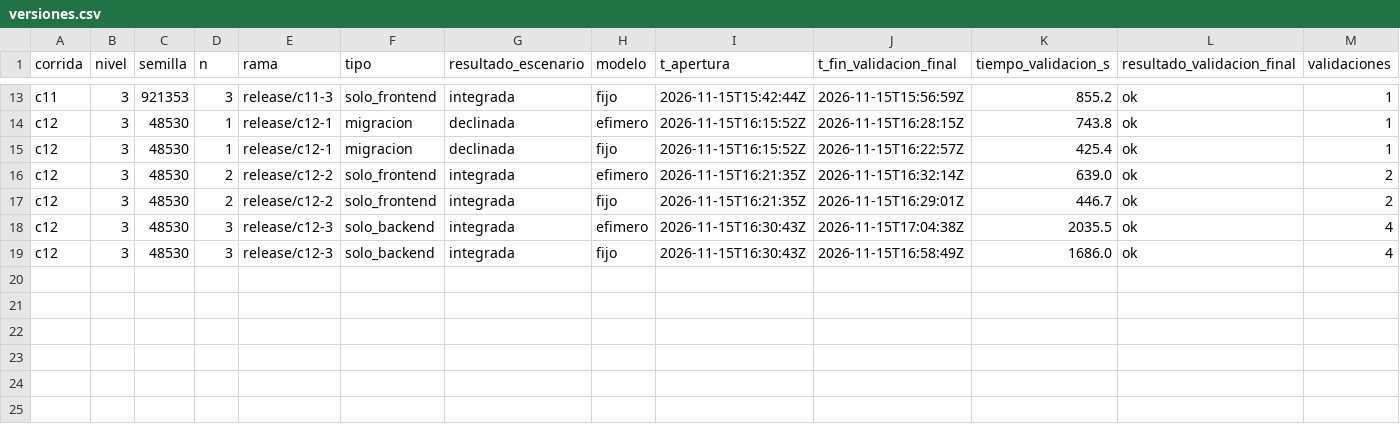
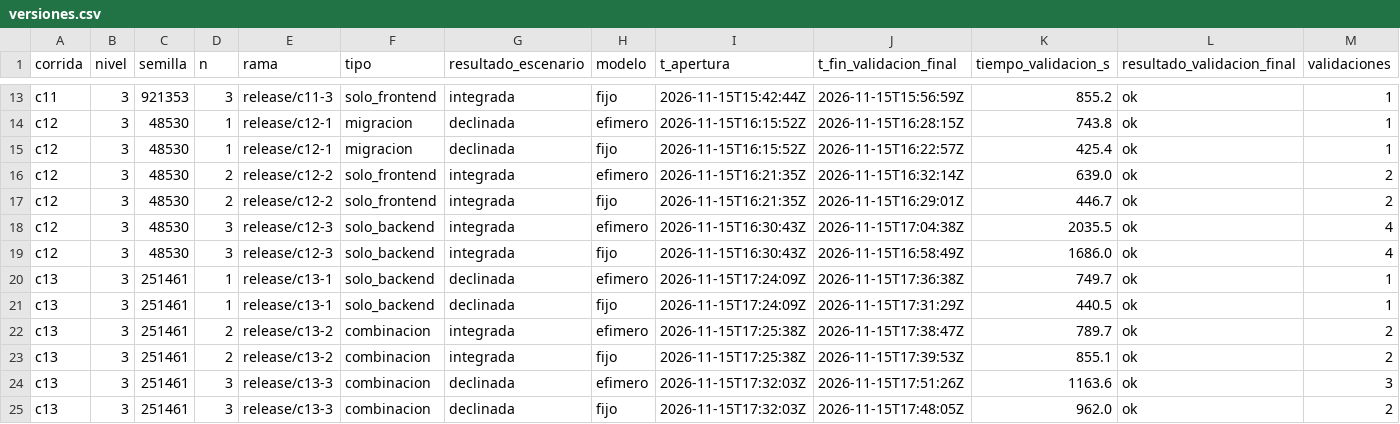
Before and after one commit to tesis-entornos/tesis-generador, a CSV file: datos/versiones.csv, drawn as a sheet; only a part is shown, gaps mark what is left out; rows hold the shown columns only; the diff names each change by its address in the sheet, - before the commit and + after, or states it on an @@ line.

Commit message:
experimento: corrida c13

```diff
--- a/datos/versiones.csv
+++ b/datos/versiones.csv
+row 20: c13 | 3 | 251461 | 1 | release/c13-1 | solo_backend | declinada | efimero | 2026-11-15T17:24:09Z | 2026-11-15T17:36:38Z | 749.7 | ok | 1
+row 21: c13 | 3 | 251461 | 1 | release/c13-1 | solo_backend | declinada | fijo | 2026-11-15T17:24:09Z | 2026-11-15T17:31:29Z | 440.5 | ok | 1
+row 22: c13 | 3 | 251461 | 2 | release/c13-2 | combinacion | integrada | efimero | 2026-11-15T17:25:38Z | 2026-11-15T17:38:47Z | 789.7 | ok | 2
+row 23: c13 | 3 | 251461 | 2 | release/c13-2 | combinacion | integrada | fijo | 2026-11-15T17:25:38Z | 2026-11-15T17:39:53Z | 855.1 | ok | 2
+row 24: c13 | 3 | 251461 | 3 | release/c13-3 | combinacion | declinada | efimero | 2026-11-15T17:32:03Z | 2026-11-15T17:51:26Z | 1163.6 | ok | 3
+row 25: c13 | 3 | 251461 | 3 | release/c13-3 | combinacion | declinada | fijo | 2026-11-15T17:32:03Z | 2026-11-15T17:48:05Z | 962.0 | ok | 2
```
Also changed, not shown: datos/corridas.csv, 7 other files.
